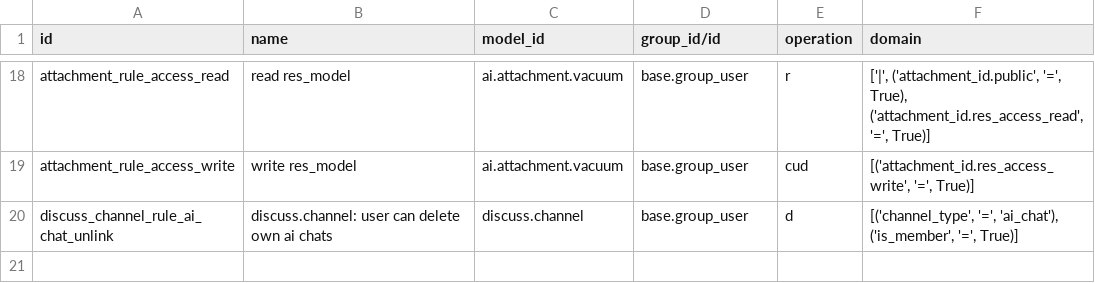
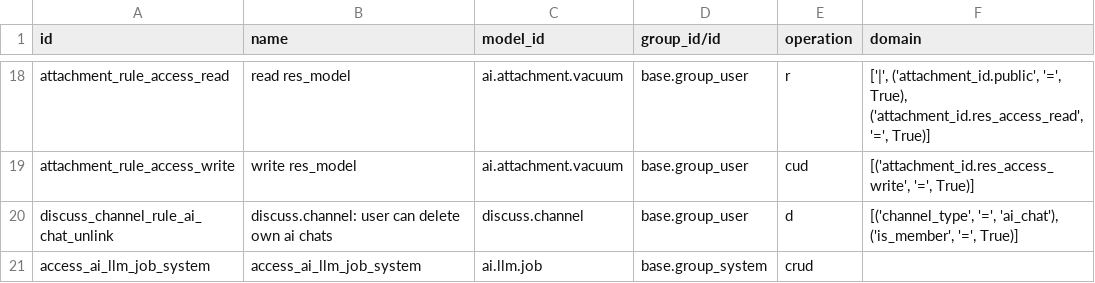
Before and after one commit to zsjtiger/odoo, a CSV file: addons/ai/security/ir.access.csv, drawn as a sheet; only a part is shown, gaps mark what is left out; the diff names each change by its address in the sheet, - before the commit and + after, or states it on an @@ line.

```diff
--- a/addons/ai/security/ir.access.csv
+++ b/addons/ai/security/ir.access.csv
+row 21: access_ai_llm_job_system | access_ai_llm_job_system | ai.llm.job | base.group_system | crud
```
Also changed, not shown: 39 other files.
